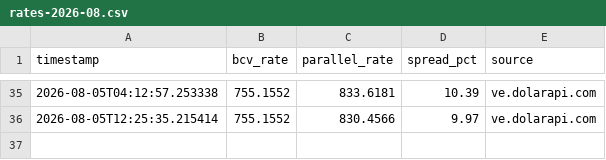
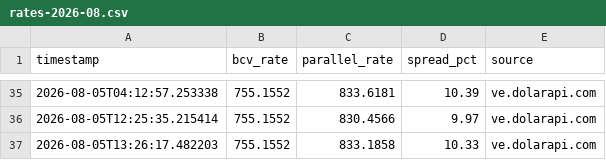
Before and after one commit to lucaleoklar-droid/Venezuela-currency-agent, a CSV file: data/archive/rates-2026-08.csv, drawn as a sheet; only a part is shown, gaps mark what is left out; the diff names each change by its address in the sheet, - before the commit and + after, or states it on an @@ line.

Commit message:
Data update 2026-08-05 13:26 UTC

```diff
--- a/data/archive/rates-2026-08.csv
+++ b/data/archive/rates-2026-08.csv
+row 37: 2026-08-05T13:26:17.482203 | 755.1552 | 833.1858 | 10.33 | ve.dolarapi.com
```
Also changed, not shown: data/daily.csv, data/recent.csv, 1 other file.
